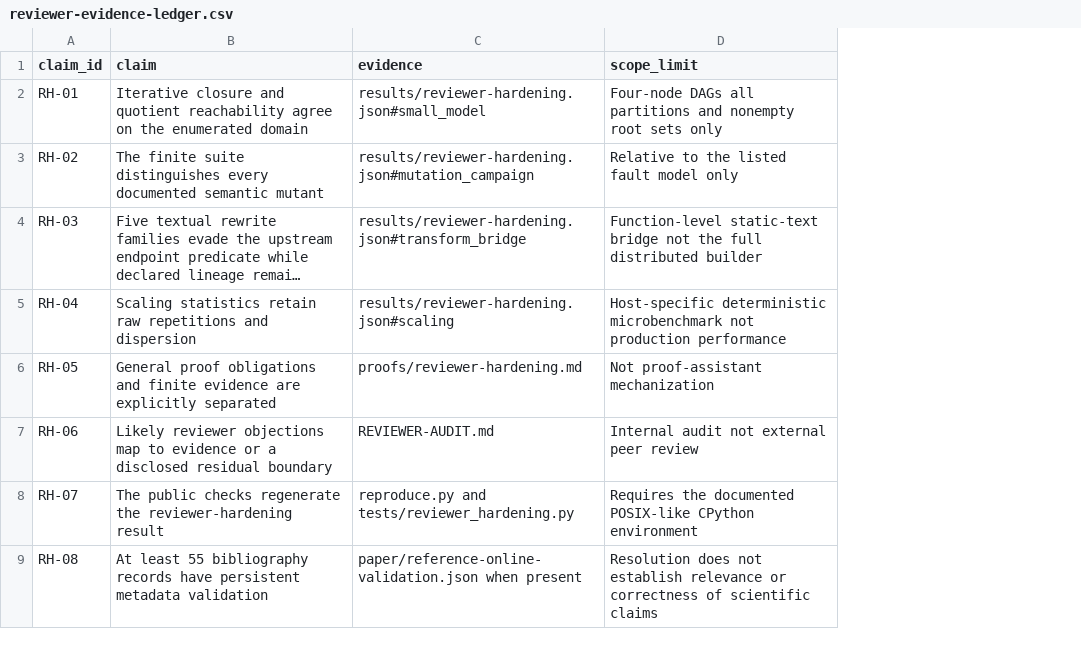
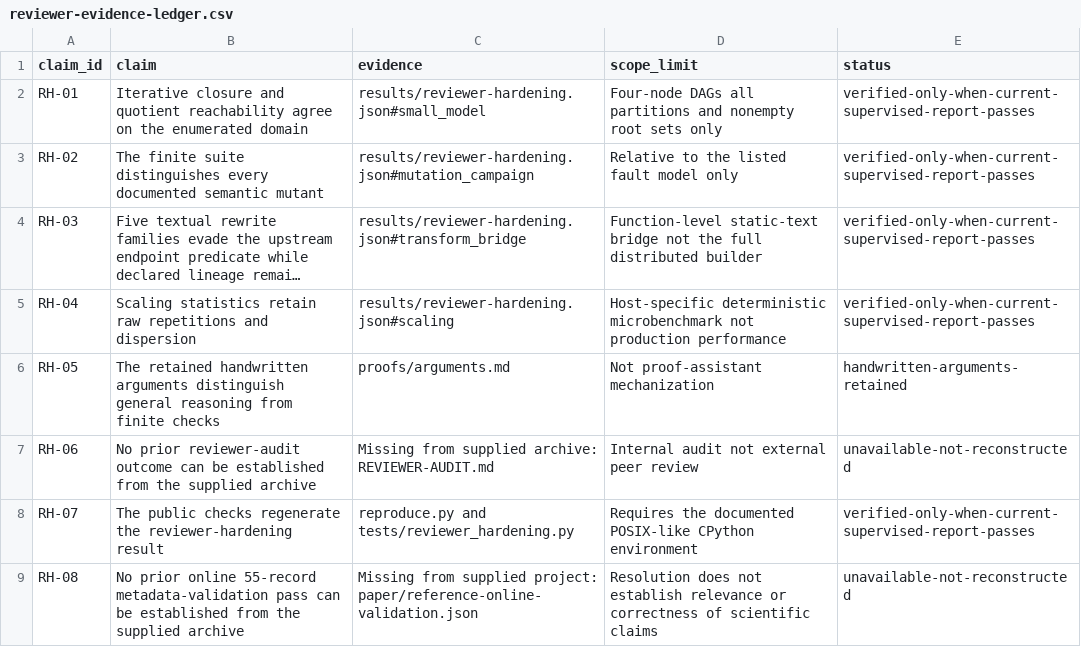
Before and after one commit to Haoyi-Zhang/ContainmentLedger, a CSV file: reviewer-evidence-ledger.csv, drawn as a sheet; long unchanged cells end in …; the diff names each change by its address in the sheet, - before the commit and + after, or states it on an @@ line.

```diff
--- a/reviewer-evidence-ledger.csv
+++ b/reviewer-evidence-ledger.csv
+column E (status), rows 2-9: verified-only-when-current-supervised-report-passes | verified-only-when-current-supervised-report-passes | verified-only-when-current-supervised-report-passes | verified-only-when-current-supervised-report-passes | handwritten-arguments-retained | unavailable-not-reconstructed | verified-only-when-current-supervised-report-passes | unavailable-not-reconstructed
-B6 (claim): General proof obligations and finite evidence are explicitly separated
+B6 (claim): The retained handwritten arguments distinguish general reasoning from finite checks
-C6 (evidence): proofs/reviewer-hardening.md
+C6 (evidence): proofs/arguments.md
-B7 (claim): Likely reviewer objections map to evidence or a disclosed residual boundary
+B7 (claim): No prior reviewer-audit outcome can be established from the supplied archive
-C7 (evidence): REVIEWER-AUDIT.md
+C7 (evidence): Missing from supplied archive: REVIEWER-AUDIT.md
-B9 (claim): At least 55 bibliography records have persistent metadata validation
+B9 (claim): No prior online 55-record metadata-validation pass can be established from the supplied archive
-C9 (evidence): paper/reference-online-validation.json when present
+C9 (evidence): Missing from supplied project: paper/reference-online-validation.json
```
Also changed, not shown: claim_evidence_ledger.csv, external_resources.csv, 42 other files.
